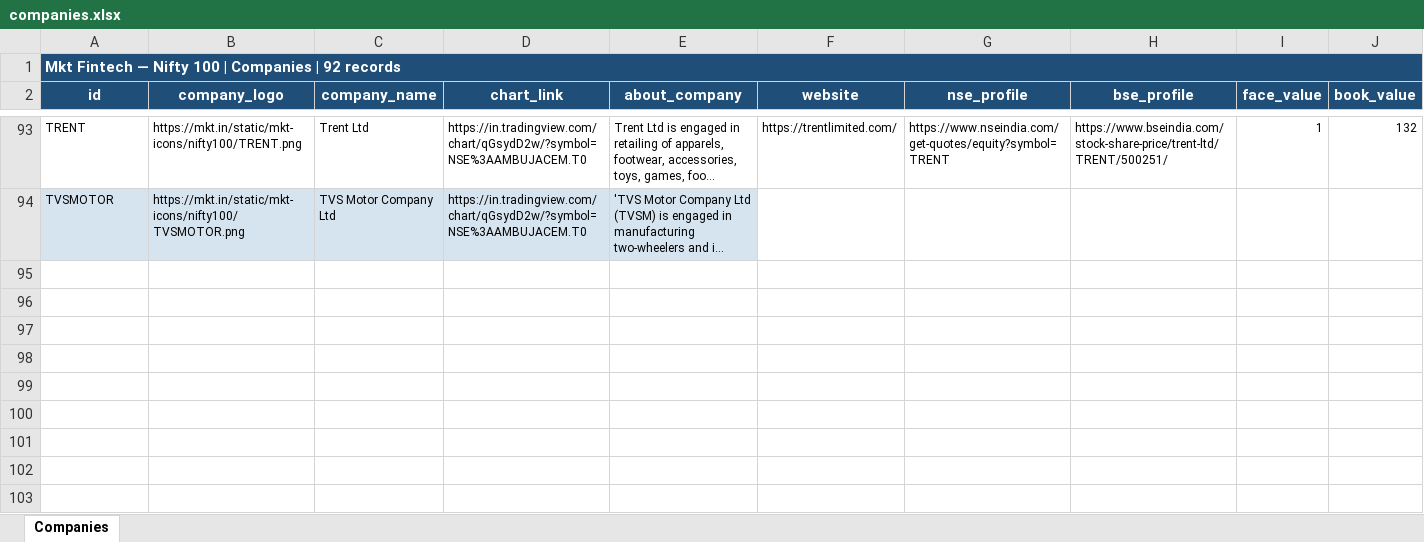
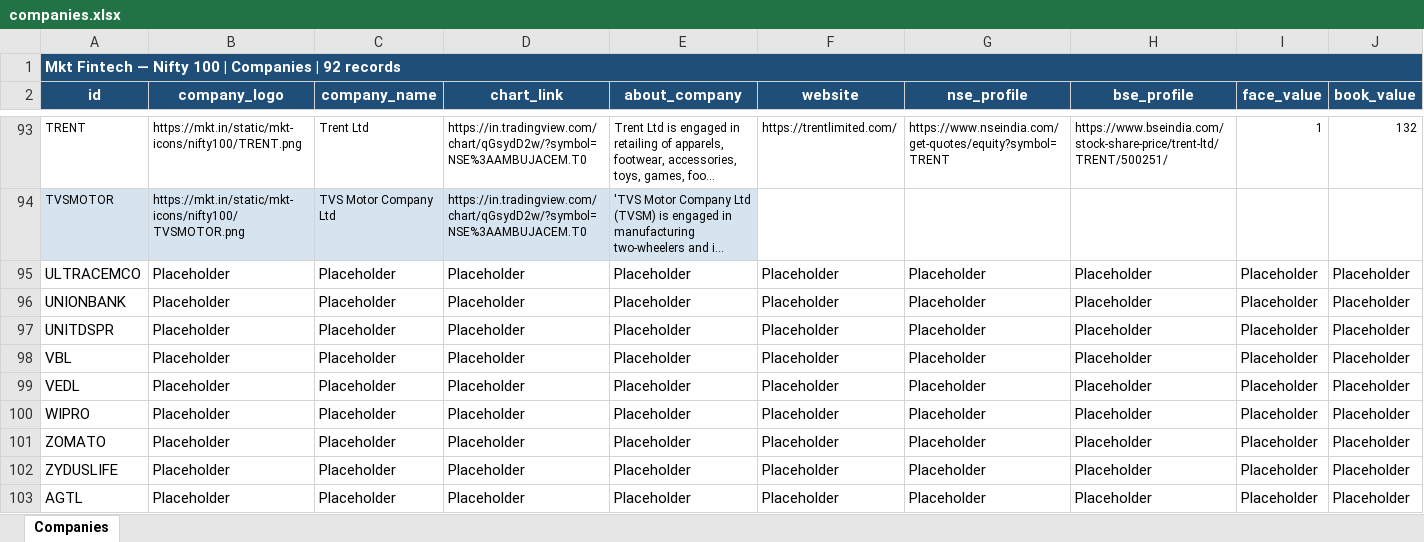
Before and after one commit to Mohammed-Rehan-Ahmed/nifty100, an Excel workbook: data/raw/companies.xlsx, sheet Companies, drawn as a sheet; only a part is shown, gaps mark what is left out; long unchanged cells end in …; values as stored, in another font and other column widths than the file's, no borders; rows hold the shown columns only; the diff names each change by its address in the sheet, - before the commit and + after, or states it on an @@ line.

Commit message:
Fix DQ-07 date formatting and patch missing U-Z tickers in companies master

```diff
--- a/data/raw/companies.xlsx (sheet Companies)
+++ b/data/raw/companies.xlsx (sheet Companies)
+row 95: ULTRACEMCO | Placeholder | Placeholder | Placeholder | Placeholder | Placeholder | Placeholder | Placeholder | Placeholder | Placeholder
+row 96: UNIONBANK | Placeholder | Placeholder | Placeholder | Placeholder | Placeholder | Placeholder | Placeholder | Placeholder | Placeholder
+row 97: UNITDSPR | Placeholder | Placeholder | Placeholder | Placeholder | Placeholder | Placeholder | Placeholder | Placeholder | Placeholder
+row 98: VBL | Placeholder | Placeholder | Placeholder | Placeholder | Placeholder | Placeholder | Placeholder | Placeholder | Placeholder
+row 99: VEDL | Placeholder | Placeholder | Placeholder | Placeholder | Placeholder | Placeholder | Placeholder | Placeholder | Placeholder
+row 100: WIPRO | Placeholder | Placeholder | Placeholder | Placeholder | Placeholder | Placeholder | Placeholder | Placeholder | Placeholder
+row 101: ZOMATO | Placeholder | Placeholder | Placeholder | Placeholder | Placeholder | Placeholder | Placeholder | Placeholder | Placeholder
+row 102: ZYDUSLIFE | Placeholder | Placeholder | Placeholder | Placeholder | Placeholder | Placeholder | Placeholder | Placeholder | Placeholder
+row 103: AGTL | Placeholder | Placeholder | Placeholder | Placeholder | Placeholder | Placeholder | Placeholder | Placeholder | Placeholder
```
Also changed, not shown: 5 other files.
